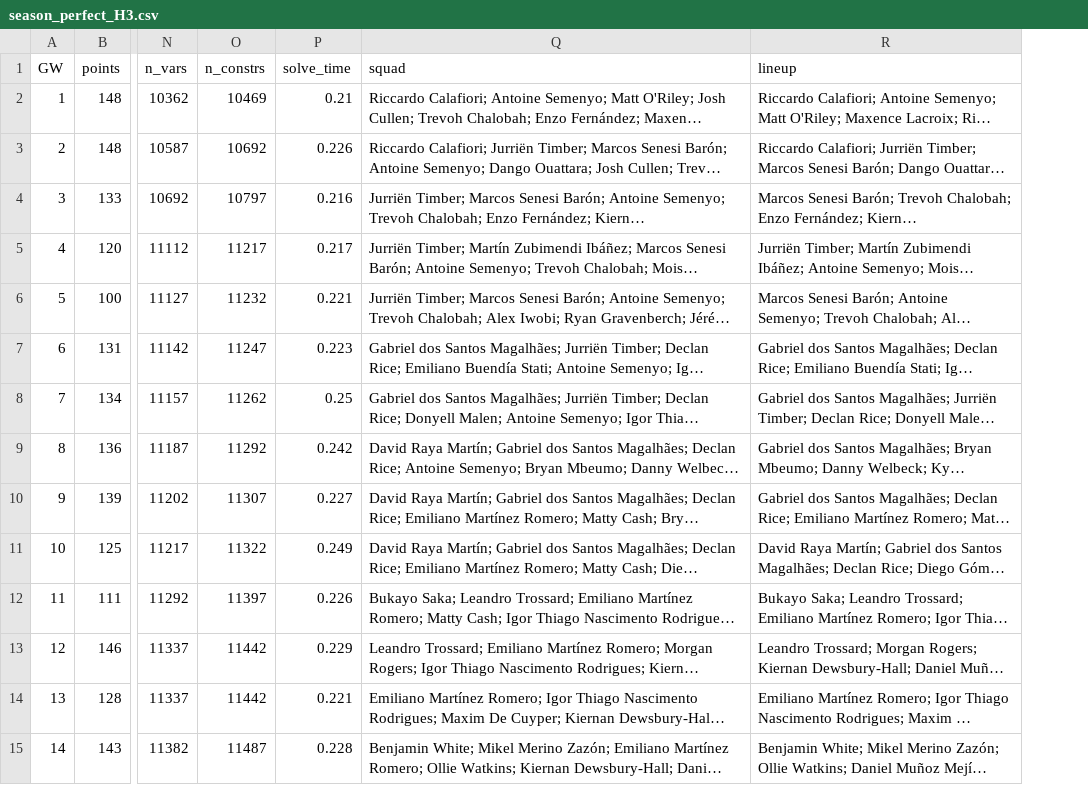
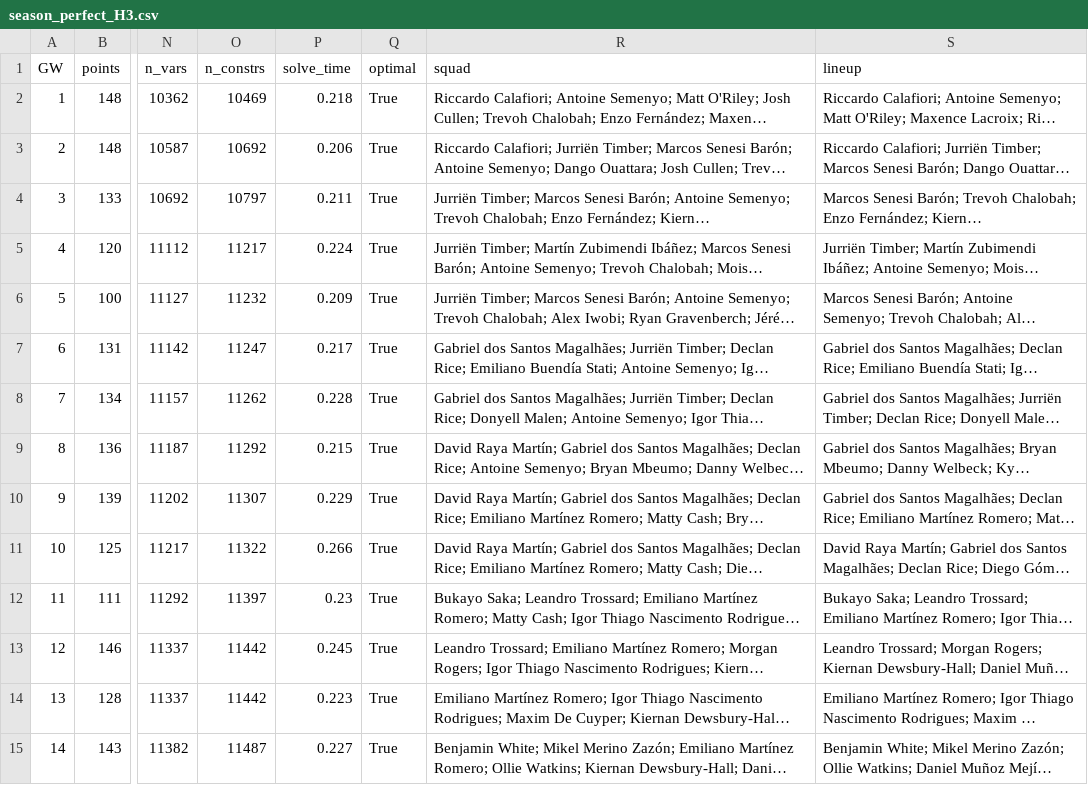
Before and after one commit to whwlgkqjxm/ISE3230-Group5-FPL, a CSV file: results/season_perfect_H3.csv, drawn as a sheet; only a part is shown, gaps mark what is left out; long unchanged cells end in …; the diff covers the shown part only; the diff names each change by its address in the sheet, - before the commit and + after, or states it on an @@ line.

Commit message:
Update results: four strategies, post-optimality on H = 1..10

```diff
--- a/results/season_perfect_H3.csv
+++ b/results/season_perfect_H3.csv
+column Q (optimal), rows 2-15: all True
-P2 (solve_time): 0.21
+P2 (solve_time): 0.218
-P3 (solve_time): 0.226
+P3 (solve_time): 0.206
-P4 (solve_time): 0.216
+P4 (solve_time): 0.211
-P5 (solve_time): 0.217
+P5 (solve_time): 0.224
-P6 (solve_time): 0.221
+P6 (solve_time): 0.209
-P7 (solve_time): 0.223
+P7 (solve_time): 0.217
-P8 (solve_time): 0.25
+P8 (solve_time): 0.228
-P9 (solve_time): 0.242
+P9 (solve_time): 0.215
-P10 (solve_time): 0.227
+P10 (solve_time): 0.229
-P11 (solve_time): 0.249
+P11 (solve_time): 0.266
-P12 (solve_time): 0.226
+P12 (solve_time): 0.23
-P13 (solve_time): 0.229
+P13 (solve_time): 0.245
-P14 (solve_time): 0.221
+P14 (solve_time): 0.223
-P15 (solve_time): 0.228
+P15 (solve_time): 0.227
```
Also changed, not shown: 23 edited cells elsewhere in this file, results/season_milp_H3.csv, results/season_no_transfers.csv, 16 other files.
